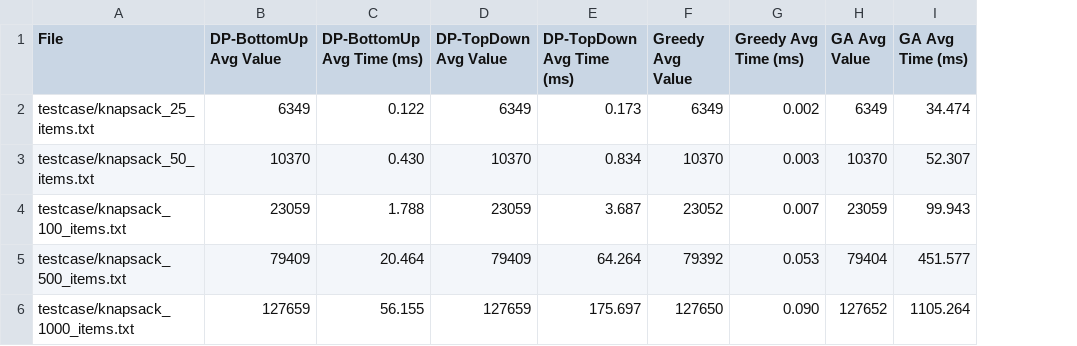
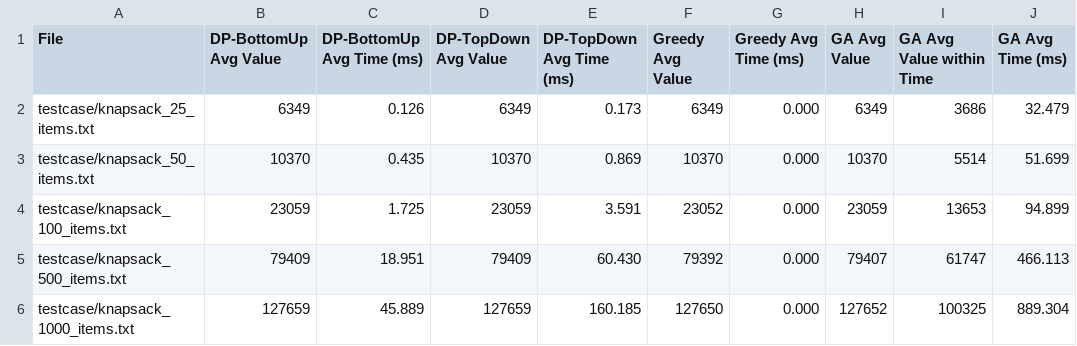
Before and after one commit to Feen0305/Knapsack-problem, a CSV file: results.csv, drawn as a sheet; addresses are those after the commit; the diff names each change by its address in the sheet, - before the commit and + after, or states it on an @@ line.

Commit message:
📝 : Update Result
Update Result CSV
Update UserInterface

```diff
--- a/results.csv
+++ b/results.csv
+column I (GA Avg Value within Time), rows 2-6: 3686 | 5514 | 13653 | 61747 | 100325
-C2 (DP-BottomUp Avg Time (ms)): 0.122
+C2 (DP-BottomUp Avg Time (ms)): 0.126
-G2 (Greedy Avg Time (ms)): 0.002
+G2 (Greedy Avg Time (ms)): 0.000
-J2 (GA Avg Time (ms)): 34.474
+J2 (GA Avg Time (ms)): 32.479
-C3 (DP-BottomUp Avg Time (ms)): 0.430
+C3 (DP-BottomUp Avg Time (ms)): 0.435
-E3 (DP-TopDown Avg Time (ms)): 0.834
+E3 (DP-TopDown Avg Time (ms)): 0.869
-G3 (Greedy Avg Time (ms)): 0.003
+G3 (Greedy Avg Time (ms)): 0.000
-J3 (GA Avg Time (ms)): 52.307
+J3 (GA Avg Time (ms)): 51.699
-C4 (DP-BottomUp Avg Time (ms)): 1.788
+C4 (DP-BottomUp Avg Time (ms)): 1.725
-E4 (DP-TopDown Avg Time (ms)): 3.687
+E4 (DP-TopDown Avg Time (ms)): 3.591
-G4 (Greedy Avg Time (ms)): 0.007
+G4 (Greedy Avg Time (ms)): 0.000
-J4 (GA Avg Time (ms)): 99.943
+J4 (GA Avg Time (ms)): 94.899
-C5 (DP-BottomUp Avg Time (ms)): 20.464
+C5 (DP-BottomUp Avg Time (ms)): 18.951
-E5 (DP-TopDown Avg Time (ms)): 64.264
+E5 (DP-TopDown Avg Time (ms)): 60.430
-G5 (Greedy Avg Time (ms)): 0.053
+G5 (Greedy Avg Time (ms)): 0.000
-H5 (GA Avg Value): 79404
+H5 (GA Avg Value): 79407
-J5 (GA Avg Time (ms)): 451.577
+J5 (GA Avg Time (ms)): 466.113
-C6 (DP-BottomUp Avg Time (ms)): 56.155
+C6 (DP-BottomUp Avg Time (ms)): 45.889
-E6 (DP-TopDown Avg Time (ms)): 175.697
+E6 (DP-TopDown Avg Time (ms)): 160.185
-G6 (Greedy Avg Time (ms)): 0.090
+G6 (Greedy Avg Time (ms)): 0.000
-J6 (GA Avg Time (ms)): 1105.264
+J6 (GA Avg Time (ms)): 889.304
```
Also changed, not shown: 2 other files.
